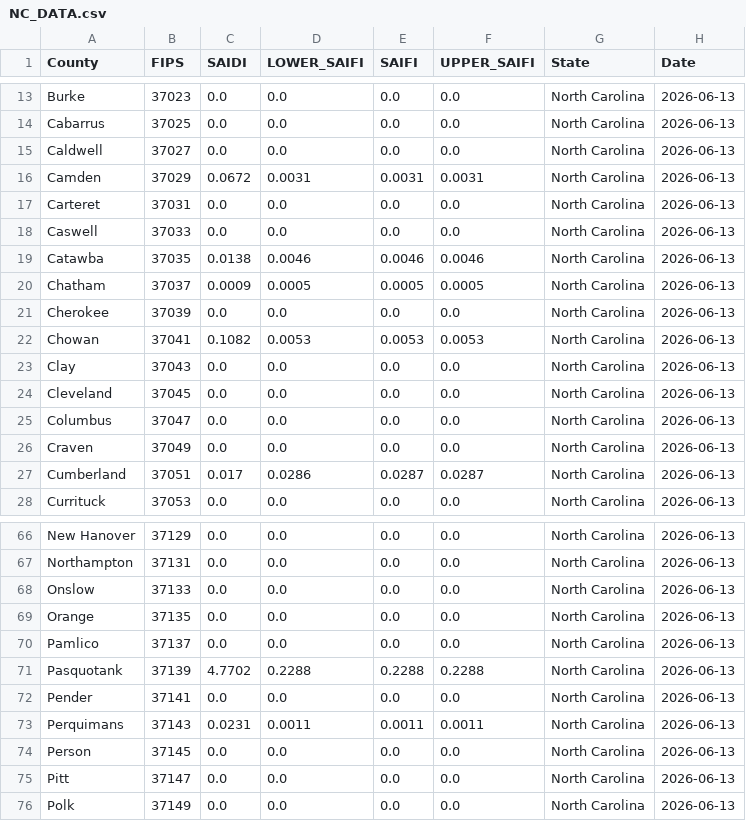
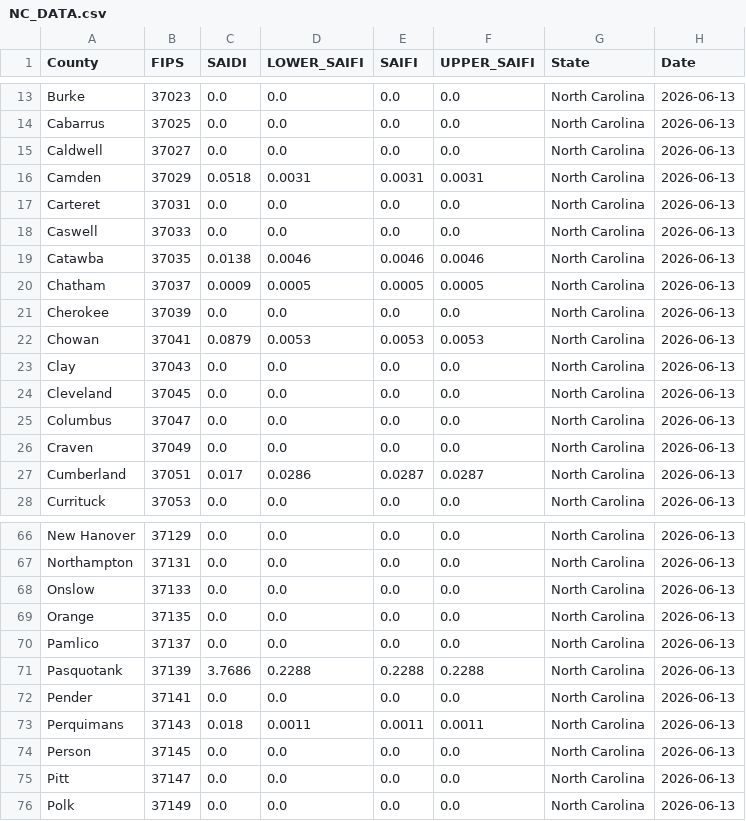
Before and after one commit to nkim205/grower-dashboard, a CSV file: states/NC/NC_DATA.csv, drawn as a sheet; only a part is shown, gaps mark what is left out.

```diff
--- a/states/NC/NC_DATA.csv
+++ b/states/NC/NC_DATA.csv
@@ -15,3 +15,3 @@ Cabarrus,37025,0.0,0.0,0.0,0.0,North Carolina,2026-06-13
 Caldwell,37027,0.0,0.0,0.0,0.0,North Carolina,2026-06-13
-Camden,37029,0.0672,0.0031,0.0031,0.0031,North Carolina,2026-06-13
+Camden,37029,0.0518,0.0031,0.0031,0.0031,North Carolina,2026-06-13
 Carteret,37031,0.0,0.0,0.0,0.0,North Carolina,2026-06-13
@@ -21,3 +21,3 @@ Chatham,37037,0.0009,0.0005,0.0005,0.0005,North Carolina,2026-06-13
 Cherokee,37039,0.0,0.0,0.0,0.0,North Carolina,2026-06-13
-Chowan,37041,0.1082,0.0053,0.0053,0.0053,North Carolina,2026-06-13
+Chowan,37041,0.0879,0.0053,0.0053,0.0053,North Carolina,2026-06-13
 Clay,37043,0.0,0.0,0.0,0.0,North Carolina,2026-06-13
@@ -70,5 +70,5 @@ Orange,37135,0.0,0.0,0.0,0.0,North Carolina,2026-06-13
 Pamlico,37137,0.0,0.0,0.0,0.0,North Carolina,2026-06-13
-Pasquotank,37139,4.7702,0.2288,0.2288,0.2288,North Carolina,2026-06-13
+Pasquotank,37139,3.7686,0.2288,0.2288,0.2288,North Carolina,2026-06-13
 Pender,37141,0.0,0.0,0.0,0.0,North Carolina,2026-06-13
-Perquimans,37143,0.0231,0.0011,0.0011,0.0011,North Carolina,2026-06-13
+Perquimans,37143,0.018,0.0011,0.0011,0.0011,North Carolina,2026-06-13
 Person,37145,0.0,0.0,0.0,0.0,North Carolina,2026-06-13
```
Also changed, not shown: states/SC/SC_DATA.csv.
